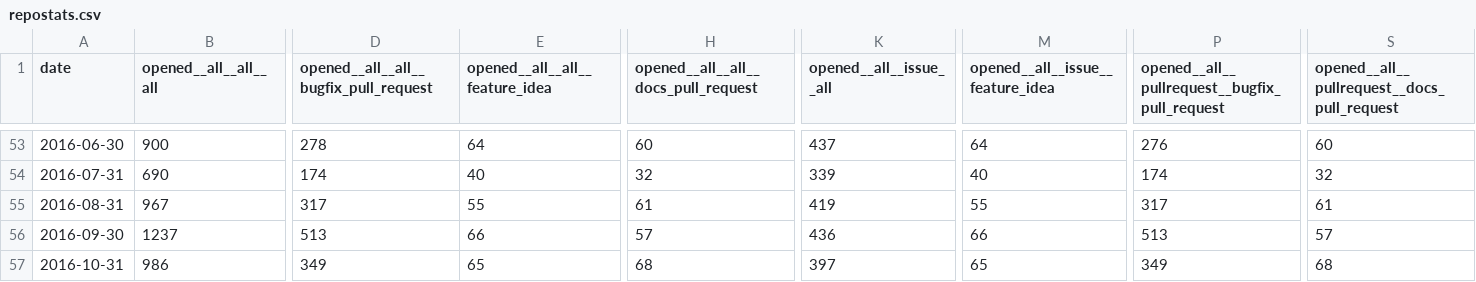
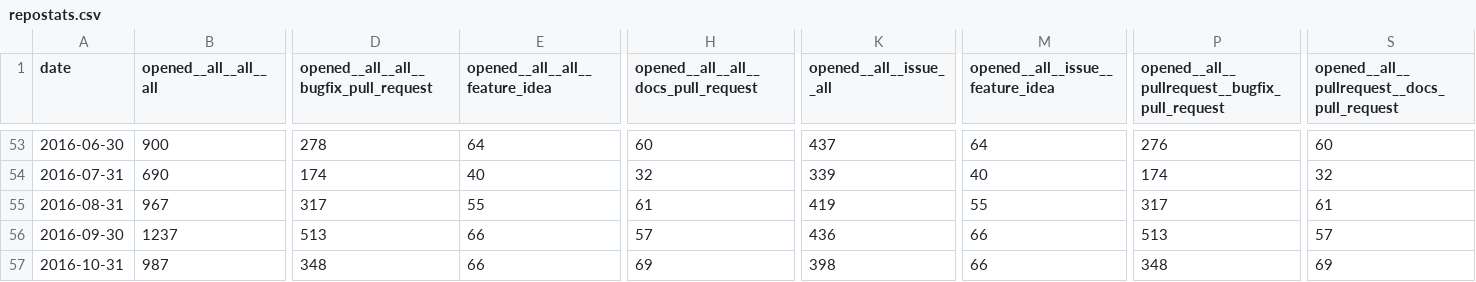
Before and after one commit to jctanner/jctanner.github.io, a CSV file: ansible/stats/repostats.csv, drawn as a sheet; only a part is shown, gaps mark what is left out; the diff covers the shown part only; the diff names each change by its address in the sheet, - before the commit and + after, or states it on an @@ line.

```diff
--- a/ansible/stats/repostats.csv
+++ b/ansible/stats/repostats.csv
-B57 (opened__all__all__all): 986
+B57 (opened__all__all__all): 987
-D57: 349
+D57: 348
-E57 (opened__all__all__feature_idea): 65
+E57 (opened__all__all__feature_idea): 66
-H57: 68
+H57: 69
-K57 (opened__all__issue__all): 397
+K57 (opened__all__issue__all): 398
-M57 (opened__all__issue__feature_idea): 65
+M57 (opened__all__issue__feature_idea): 66
-P57: 349
+P57: 348
-S57: 68
+S57: 69
```
Also changed, not shown: 52 edited cells elsewhere in this file, ansible/open/issue_data.csv, 18 other files.
